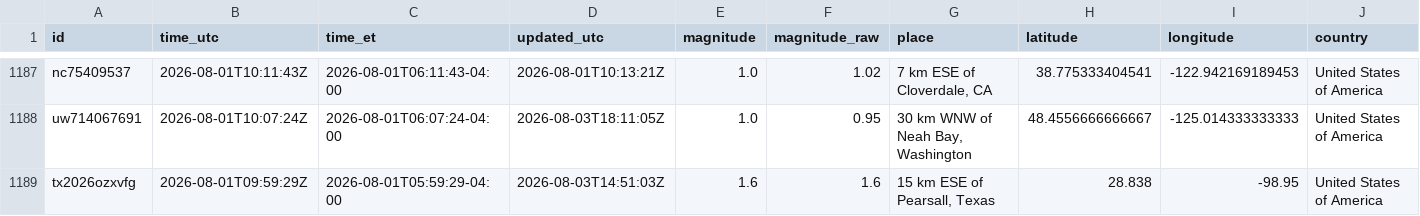
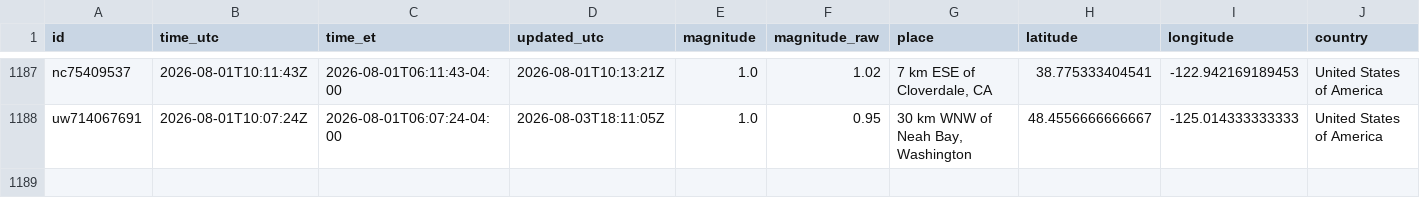
Before and after one commit to IFC-Chalaco/usgs-seismic-dashboard, a CSV file: docs/data/earthquakes_live_curated.csv, drawn as a sheet; only a part is shown, gaps mark what is left out; rows hold the shown columns only; the diff names each change by its address in the sheet, - before the commit and + after, or states it on an @@ line.

```diff
--- a/docs/data/earthquakes_live_curated.csv
+++ b/docs/data/earthquakes_live_curated.csv
-row 1189: tx2026ozxvfg | 2026-08-01T09:59:29Z | 2026-08-01T05:59:29-04:00 | 2026-08-03T14:51:03Z | 1.6 | 1.6 | 15 km ESE of Pearsall, Texas | 28.838 | -98.95 | United States of America
```
Also changed, not shown: usgs_seismic_stream/exports/earthquakes_live_curated.csv, 6 other files.
